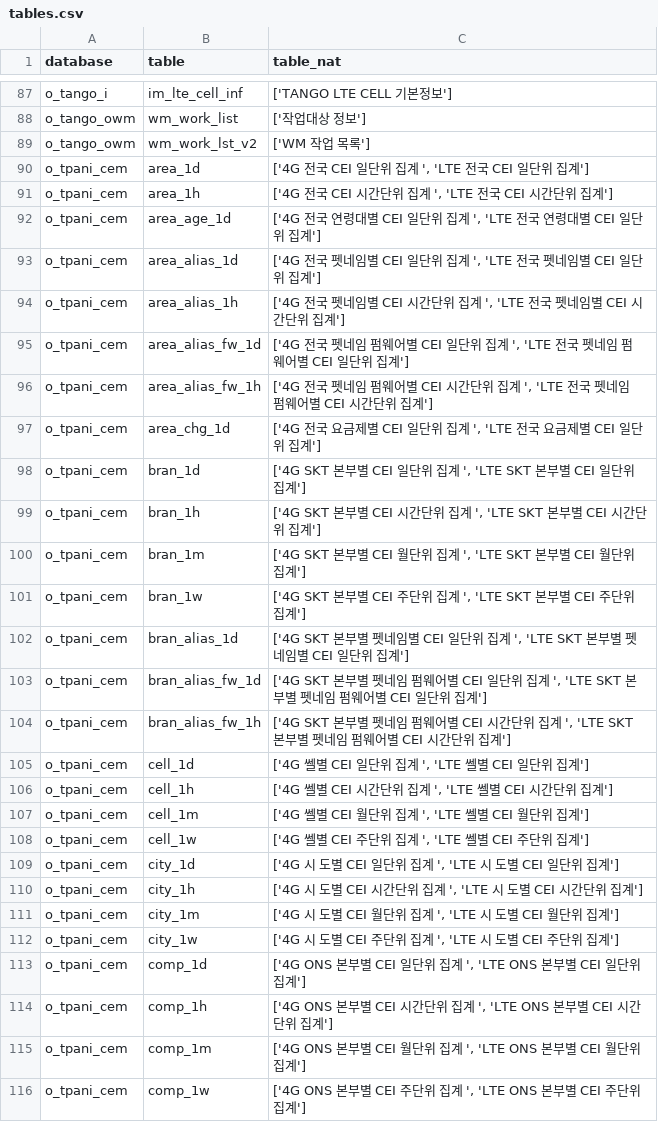
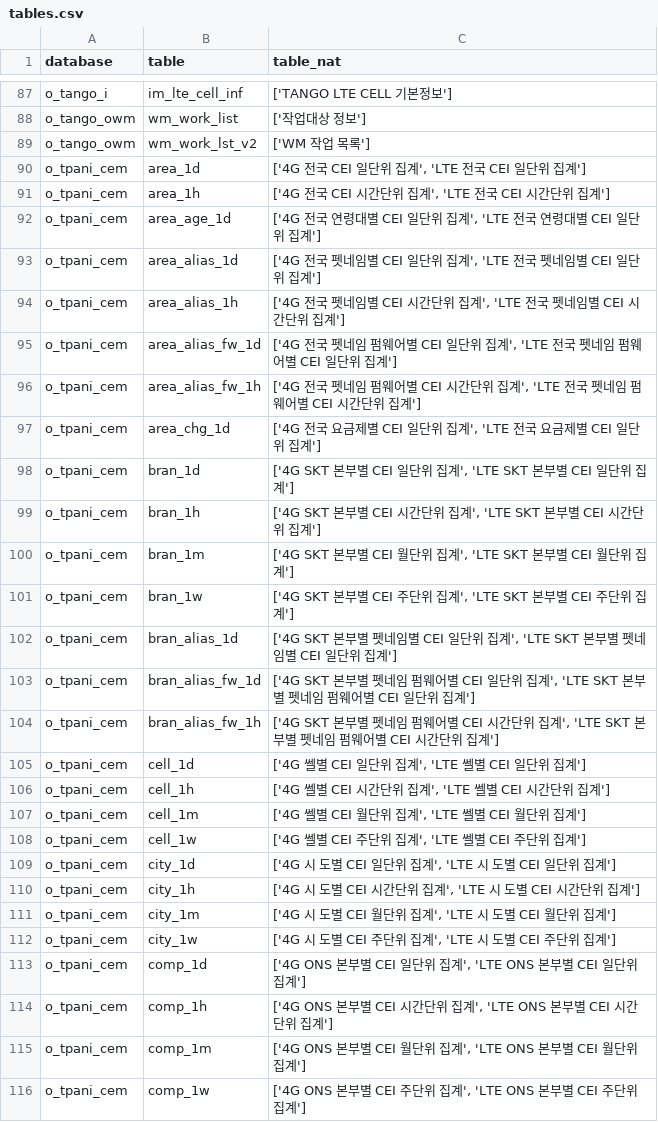
Before and after one commit to JenniferOH/query_label_maker, a CSV file: input/tables.csv, drawn as a sheet; only a part is shown, gaps mark what is left out; the diff covers the shown part only.

```diff
--- a/input/tables.csv
+++ b/input/tables.csv
@@ -89,28 +89,28 @@ o_tango_owm,wm_work_list,['작업대상 정보']
 o_tango_owm,wm_work_lst_v2,['WM 작업 목록']
-o_tpani_cem,area_1d,"['4G 전국 CEI 일단위 집계 ', 'LTE 전국 CEI 일단위 집계']"
-o_tpani_cem,area_1h,"['4G 전국 CEI 시간단위 집계 ', 'LTE 전국 CEI 시간단위 집계']"
-o_tpani_cem,area_age_1d,"['4G 전국 연령대별 CEI 일단위 집계 ', 'LTE 전국 연령대별 CEI 일단위 집계']"
-o_tpani_cem,area_alias_1d,"['4G 전국 펫네임별 CEI 일단위 집계 ', 'LTE 전국 펫네임별 CEI 일단위 집계']"
-o_tpani_cem,area_alias_1h,"['4G 전국 펫네임별 CEI 시간단위 집계 ', 'LTE 전국 펫네임별 CEI 시간단위 집계']"
-o_tpani_cem,area_alias_fw_1d,"['4G 전국 펫네임 펌웨어별 CEI 일단위 집계 ', 'LTE 전국 펫네임 펌웨어별 CEI 일단위 집계']"
-o_tpani_cem,area_alias_fw_1h,"['4G 전국 펫네임 펌웨어별 CEI 시간단위 집계 ', 'LTE 전국 펫네임 펌웨어별 CEI 시간단위 집계']"
-o_tpani_cem,area_chg_1d,"['4G 전국 요금제별 CEI 일단위 집계 ', 'LTE 전국 요금제별 CEI 일단위 집계']"
-o_tpani_cem,bran_1d,"['4G SKT 본부별 CEI 일단위 집계 ', 'LTE SKT 본부별 CEI 일단위 집계']"
-o_tpani_cem,bran_1h,"['4G SKT 본부별 CEI 시간단위 집계 ', 'LTE SKT 본부별 CEI 시간단위 집계']"
-o_tpani_cem,bran_1m,"['4G SKT 본부별 CEI 월단위 집계 ', 'LTE SKT 본부별 CEI 월단위 집계']"
-o_tpani_cem,bran_1w,"['4G SKT 본부별 CEI 주단위 집계 ', 'LTE SKT 본부별 CEI 주단위 집계']"
-o_tpani_cem,bran_alias_1d,"['4G SKT 본부별 펫네임별 CEI 일단위 집계 ', 'LTE SKT 본부별 펫네임별 CEI 일단위 집계']"
-o_tpani_cem,bran_alias_fw_1d,"['4G SKT 본부별 펫네임 펌웨어별 CEI 일단위 집계 ', 'LTE SKT 본부별 펫네임 펌웨어별 CEI 일단위 집계']"
-o_tpani_cem,bran_alias_fw_1h,"['4G SKT 본부별 펫네임 펌웨어별 CEI 시간단위 집계 ', 'LTE SKT 본부별 펫네임 펌웨어별 CEI 시간단위 집계']"
-o_tpani_cem,cell_1d,"['4G 쎌별 CEI 일단위 집계 ', 'LTE 쎌별 CEI 일단위 집계']"
-o_tpani_cem,cell_1h,"['4G 쎌별 CEI 시간단위 집계 ', 'LTE 쎌별 CEI 시간단위 집계']"
-o_tpani_cem,cell_1m,"['4G 쎌별 CEI 월단위 집계 ', 'LTE 쎌별 CEI 월단위 집계']"
-o_tpani_cem,cell_1w,"['4G 쎌별 CEI 주단위 집계 ', 'LTE 쎌별 CEI 주단위 집계']"
-o_tpani_cem,city_1d,"['4G 시 도별 CEI 일단위 집계 ', 'LTE 시 도별 CEI 일단위 집계']"
-o_tpani_cem,city_1h,"['4G 시 도별 CEI 시간단위 집계 ', 'LTE 시 도별 CEI 시간단위 집계']"
-o_tpani_cem,city_1m,"['4G 시 도별 CEI 월단위 집계 ', 'LTE 시 도별 CEI 월단위 집계']"
-o_tpani_cem,city_1w,"['4G 시 도별 CEI 주단위 집계 ', 'LTE 시 도별 CEI 주단위 집계']"
-o_tpani_cem,comp_1d,"['4G ONS 본부별 CEI 일단위 집계 ', 'LTE ONS 본부별 CEI 일단위 집계']"
-o_tpani_cem,comp_1h,"['4G ONS 본부별 CEI 시간단위 집계 ', 'LTE ONS 본부별 CEI 시간단위 집계']"
-o_tpani_cem,comp_1m,"['4G ONS 본부별 CEI 월단위 집계 ', 'LTE ONS 본부별 CEI 월단위 집계']"
-o_tpani_cem,comp_1w,"['4G ONS 본부별 CEI 주단위 집계 ', 'LTE ONS 본부별 CEI 주단위 집계']"
+o_tpani_cem,area_1d,"['4G 전국 CEI 일단위 집계', 'LTE 전국 CEI 일단위 집계']"
+o_tpani_cem,area_1h,"['4G 전국 CEI 시간단위 집계', 'LTE 전국 CEI 시간단위 집계']"
+o_tpani_cem,area_age_1d,"['4G 전국 연령대별 CEI 일단위 집계', 'LTE 전국 연령대별 CEI 일단위 집계']"
+o_tpani_cem,area_alias_1d,"['4G 전국 펫네임별 CEI 일단위 집계', 'LTE 전국 펫네임별 CEI 일단위 집계']"
+o_tpani_cem,area_alias_1h,"['4G 전국 펫네임별 CEI 시간단위 집계', 'LTE 전국 펫네임별 CEI 시간단위 집계']"
+o_tpani_cem,area_alias_fw_1d,"['4G 전국 펫네임 펌웨어별 CEI 일단위 집계', 'LTE 전국 펫네임 펌웨어별 CEI 일단위 집계']"
+o_tpani_cem,area_alias_fw_1h,"['4G 전국 펫네임 펌웨어별 CEI 시간단위 집계', 'LTE 전국 펫네임 펌웨어별 CEI 시간단위 집계']"
+o_tpani_cem,area_chg_1d,"['4G 전국 요금제별 CEI 일단위 집계', 'LTE 전국 요금제별 CEI 일단위 집계']"
+o_tpani_cem,bran_1d,"['4G SKT 본부별 CEI 일단위 집계', 'LTE SKT 본부별 CEI 일단위 집계']"
+o_tpani_cem,bran_1h,"['4G SKT 본부별 CEI 시간단위 집계', 'LTE SKT 본부별 CEI 시간단위 집계']"
+o_tpani_cem,bran_1m,"['4G SKT 본부별 CEI 월단위 집계', 'LTE SKT 본부별 CEI 월단위 집계']"
+o_tpani_cem,bran_1w,"['4G SKT 본부별 CEI 주단위 집계', 'LTE SKT 본부별 CEI 주단위 집계']"
+o_tpani_cem,bran_alias_1d,"['4G SKT 본부별 펫네임별 CEI 일단위 집계', 'LTE SKT 본부별 펫네임별 CEI 일단위 집계']"
+o_tpani_cem,bran_alias_fw_1d,"['4G SKT 본부별 펫네임 펌웨어별 CEI 일단위 집계', 'LTE SKT 본부별 펫네임 펌웨어별 CEI 일단위 집계']"
+o_tpani_cem,bran_alias_fw_1h,"['4G SKT 본부별 펫네임 펌웨어별 CEI 시간단위 집계', 'LTE SKT 본부별 펫네임 펌웨어별 CEI 시간단위 집계']"
+o_tpani_cem,cell_1d,"['4G 쎌별 CEI 일단위 집계', 'LTE 쎌별 CEI 일단위 집계']"
+o_tpani_cem,cell_1h,"['4G 쎌별 CEI 시간단위 집계', 'LTE 쎌별 CEI 시간단위 집계']"
+o_tpani_cem,cell_1m,"['4G 쎌별 CEI 월단위 집계', 'LTE 쎌별 CEI 월단위 집계']"
+o_tpani_cem,cell_1w,"['4G 쎌별 CEI 주단위 집계', 'LTE 쎌별 CEI 주단위 집계']"
+o_tpani_cem,city_1d,"['4G 시 도별 CEI 일단위 집계', 'LTE 시 도별 CEI 일단위 집계']"
+o_tpani_cem,city_1h,"['4G 시 도별 CEI 시간단위 집계', 'LTE 시 도별 CEI 시간단위 집계']"
+o_tpani_cem,city_1m,"['4G 시 도별 CEI 월단위 집계', 'LTE 시 도별 CEI 월단위 집계']"
+o_tpani_cem,city_1w,"['4G 시 도별 CEI 주단위 집계', 'LTE 시 도별 CEI 주단위 집계']"
+o_tpani_cem,comp_1d,"['4G ONS 본부별 CEI 일단위 집계', 'LTE ONS 본부별 CEI 일단위 집계']"
+o_tpani_cem,comp_1h,"['4G ONS 본부별 CEI 시간단위 집계', 'LTE ONS 본부별 CEI 시간단위 집계']"
+o_tpani_cem,comp_1m,"['4G ONS 본부별 CEI 월단위 집계', 'LTE ONS 본부별 CEI 월단위 집계']"
+o_tpani_cem,comp_1w,"['4G ONS 본부별 CEI 주단위 집계', 'LTE ONS 본부별 CEI 주단위 집계']"
```
Also changed, not shown: 48 edited cells elsewhere in this file, input/where_template.csv, 4 other files.
